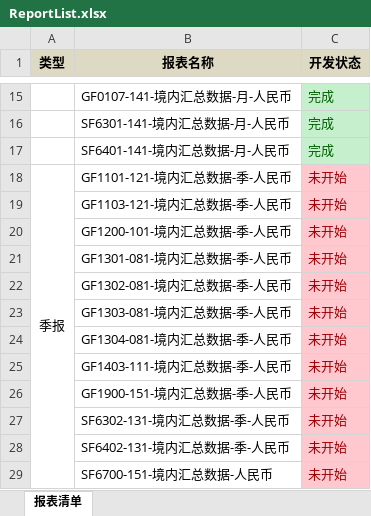
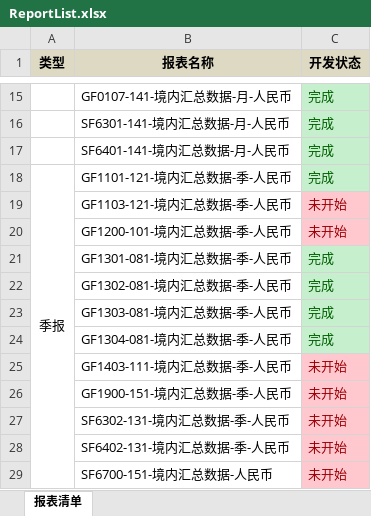
Before and after one commit to weihongji/YuLin, an Excel workbook: Doc/ReportList.xlsx, sheet 报表清单, drawn as a sheet; only a part is shown, gaps mark what is left out; values as stored, in another font and other column widths than the file's, no borders; the diff names each change by its address in the sheet, - before the commit and + after, or states it on an @@ line.

```diff
--- a/Doc/ReportList.xlsx (sheet 报表清单)
+++ b/Doc/ReportList.xlsx (sheet 报表清单)
-C18 (开发状态): 未开始
+C18 (开发状态): 完成
@@ C18 fill: #FFC7CE → #C6EFCE, text colour: #9C0006 → #006100 @@
-C21:C24 (开发状态): 未开始
+C21:C24 (开发状态): 完成
@@ C21:C24 fill: #FFC7CE → #C6EFCE, text colour: #9C0006 → #006100 @@
```
Also changed, not shown: 15 other files.
